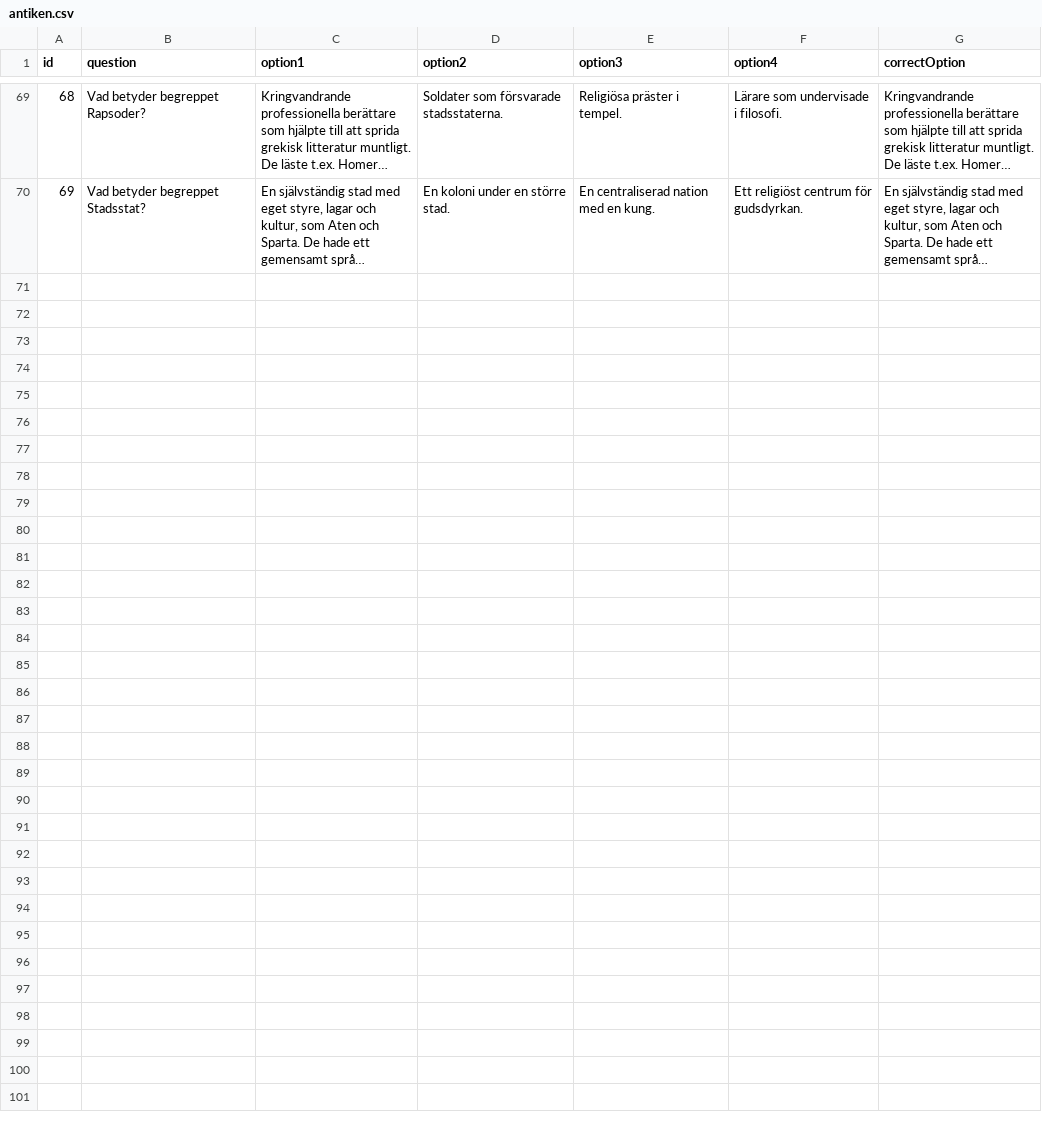
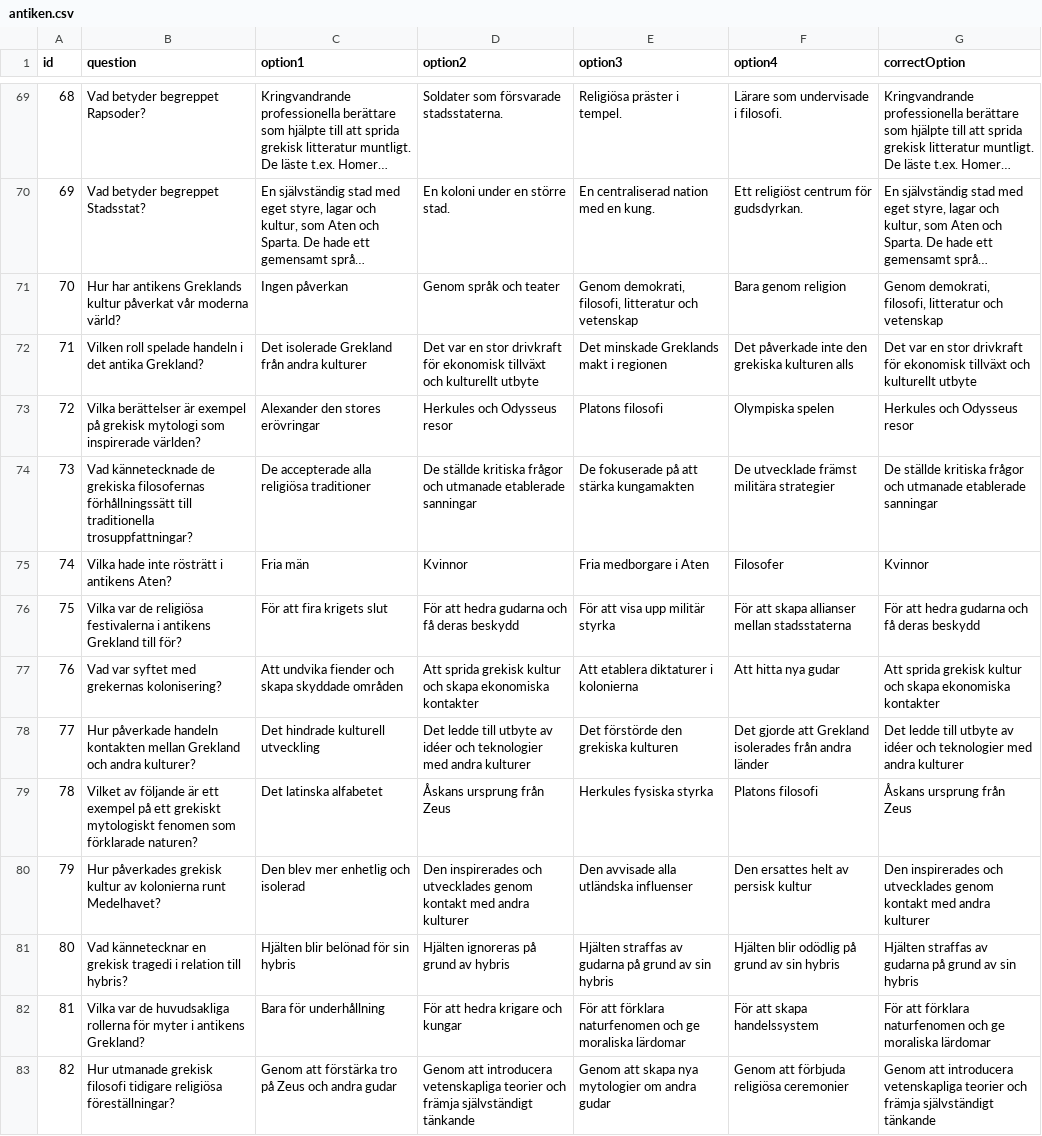
Before and after one commit to koestergbg/question-sets, a CSV file: antiken.csv, drawn as a sheet; only a part is shown, gaps mark what is left out; long unchanged cells end in …; the diff names each change by its address in the sheet, - before the commit and + after, or states it on an @@ line.

Commit message:
Update antiken.csv

```diff
--- a/antiken.csv
+++ b/antiken.csv
+row 71: 70 | Hur har antikens Greklands kultur påverkat vår moderna värld? | Ingen påverkan | Genom språk och teater | Genom demokrati, filosofi, litteratur och vetenskap | Bara genom religion | Genom demokrati, filosofi, litteratur och vetenskap
+row 72: 71 | Vilken roll spelade handeln i det antika Grekland? | Det isolerade Grekland från andra kulturer | Det var en stor drivkraft för ekonomisk tillväxt och kulturellt utbyte | Det minskade Greklands makt i regionen | Det påverkade inte den grekiska kulturen alls | Det var en stor drivkraft för ekonomisk tillväxt och kulturellt utbyte
+row 73: 72 | Vilka berättelser är exempel på grekisk mytologi som inspirerade världen? | Alexander den stores erövringar | Herkules och Odysseus resor | Platons filosofi | Olympiska spelen | Herkules och Odysseus resor
+row 74: 73 | Vad kännetecknade de grekiska filosofernas förhållningssätt till traditionella trosuppfattningar? | De accepterade alla religiösa traditioner | De ställde kritiska frågor och utmanade etablerade sanningar | De fokuserade på att stärka kungamakten | De utvecklade främst militära strategier | De ställde kritiska frågor och utmanade etablerade sanningar
+row 75: 74 | Vilka hade inte rösträtt i antikens Aten? | Fria män | Kvinnor | Fria medborgare i Aten | Filosofer | Kvinnor
+row 76: 75 | Vilka var de religiösa festivalerna i antikens Grekland till för? | För att fira krigets slut | För att hedra gudarna och få deras beskydd | För att visa upp militär styrka | För att skapa allianser mellan stadsstaterna | För att hedra gudarna och få deras beskydd
+row 77: 76 | Vad var syftet med grekernas kolonisering? | Att undvika fiender och skapa skyddade områden | Att sprida grekisk kultur och skapa ekonomiska kontakter | Att etablera diktaturer i kolonierna | Att hitta nya gudar | Att sprida grekisk kultur och skapa ekonomiska kontakter
+row 78: 77 | Hur påverkade handeln kontakten mellan Grekland och andra kulturer? | Det hindrade kulturell utveckling | Det ledde till utbyte av idéer och teknologier med andra kulturer | Det förstörde den grekiska kulturen | Det gjorde att Grekland isolerades från andra länder | Det ledde till utbyte av idéer och teknologier med andra kulturer
+row 79: 78 | Vilket av följande är ett exempel på ett grekiskt mytologiskt fenomen som förklarade naturen? | Det latinska alfabetet | Åskans ursprung från Zeus | Herkules fysiska styrka | Platons filosofi | Åskans ursprung från Zeus
+row 80: 79 | Hur påverkades grekisk kultur av kolonierna runt Medelhavet? | Den blev mer enhetlig och isolerad | Den inspirerades och utvecklades genom kontakt med andra kulturer | Den avvisade alla utländska influenser | Den ersattes helt av persisk kultur | Den inspirerades och utvecklades genom kontakt med andra kulturer
+row 81: 80 | Vad kännetecknar en grekisk tragedi i relation till hybris? | Hjälten blir belönad för sin hybris | Hjälten ignoreras på grund av hybris | Hjälten straffas av gudarna på grund av sin hybris | Hjälten blir odödlig på grund av sin hybris | Hjälten straffas av gudarna på grund av sin hybris
+row 82: 81 | Vilka var de huvudsakliga rollerna för myter i antikens Grekland? | Bara för underhållning | För att hedra krigare och kungar | För att förklara naturfenomen och ge moraliska lärdomar | För att skapa handelssystem | För att förklara naturfenomen och ge moraliska lärdomar
+row 83: 82 | Hur utmanade grekisk filosofi tidigare religiösa föreställningar? | Genom att förstärka tro på Zeus och andra gudar | Genom att introducera vetenskapliga teorier och främja självständigt tänkande | Genom att skapa nya mytologier om andra gudar | Genom att förbjuda religiösa ceremonier | Genom att introducera vetenskapliga teorier och främja självständigt tänkande
```
